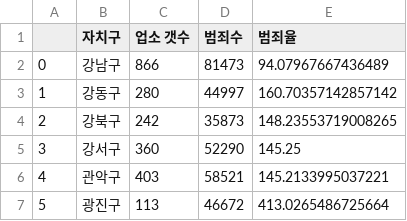
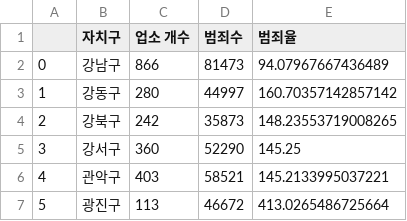
Before and after one commit to chiriem/data_analysis_with_streamlit, a CSV file: data/업소_찐막.csv, drawn as a sheet; only a part is shown.

```diff
--- a/data/업소_찐막.csv
+++ b/data/업소_찐막.csv
@@ -1,2 +1,2 @@
-,자치구,업소 갯수,범죄수,범죄율
+,자치구,업소 개수,범죄수,범죄율
 0,강남구,866,81473,94.07967667436489
```
Also changed, not shown: data/유흥업소_범죄.csv, data/지킴이집_찐막.csv, 2 other files.
